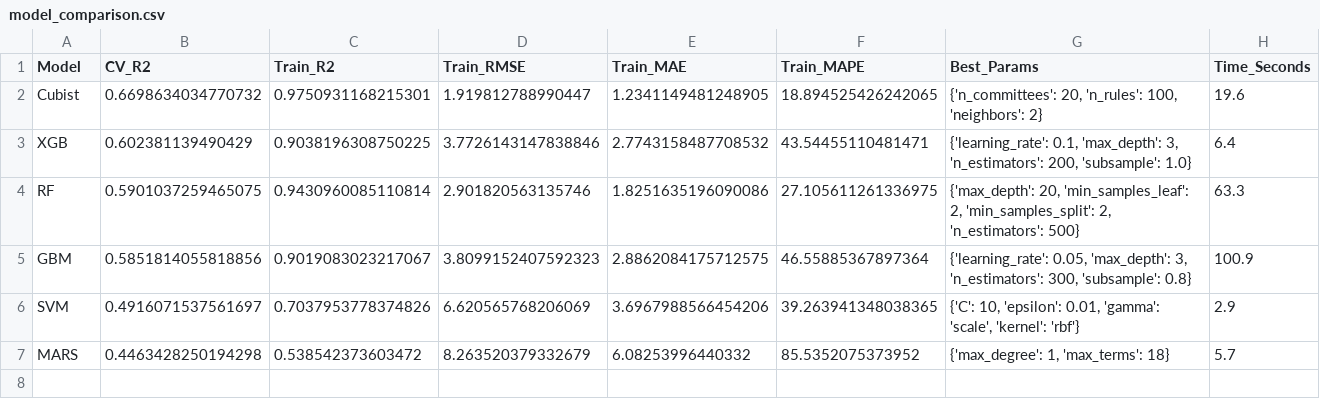
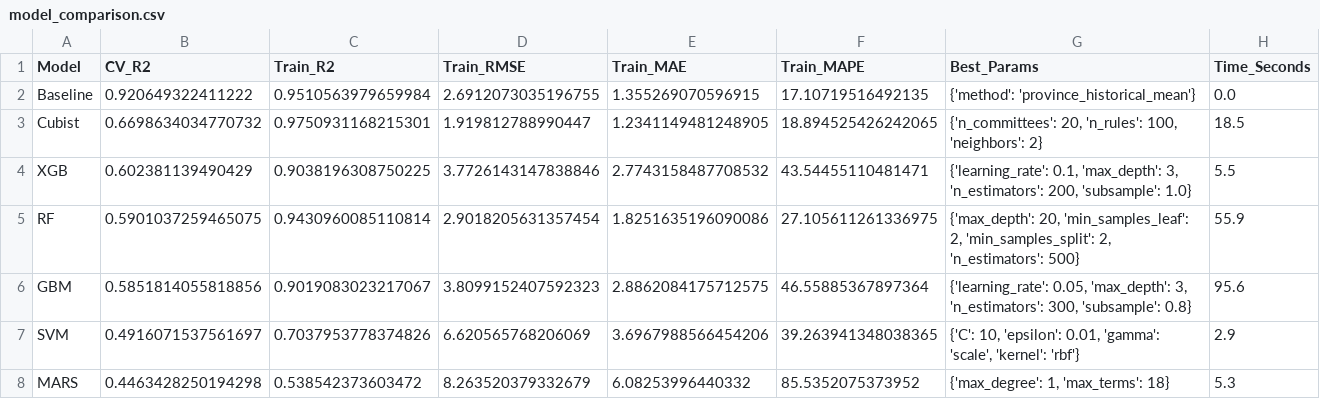
Before and after one commit to JIhushiru/AMAT-sp, a CSV file: Pipeline/saved_model/model_comparison.csv, drawn as a sheet.

Commit message:
Add province-mean baseline comparison to training pipeline
Evaluates a naive baseline (province historical average) under the
same TimeSeriesSplit CV. Baseline gets CV R² = 0.92 vs Cubist 0.67,
showing most variance is between provinces. ML models are still
needed because the baseline cannot project under changed climate.

```diff
--- a/Pipeline/saved_model/model_comparison.csv
+++ b/Pipeline/saved_model/model_comparison.csv
@@ -1,7 +1,8 @@
 Model,CV_R2,Train_R2,Train_RMSE,Train_MAE,Train_MAPE,Best_Params,Time_Seconds
-Cubist,0.6698634034770732,0.9750931168215301,1.919812788990447,1.2341149481248905,18.894525426242065,"{'n_committees': 20, 'n_rules': 100, 'neighbors': 2}",19.6
-XGB,0.602381139490429,0.9038196308750225,3.7726143147838846,2.7743158487708532,43.54455110481471,"{'learning_rate': 0.1, 'max_depth': 3, 'n_estimators': 200, 'subsample': 1.0}",6.4
-RF,0.5901037259465075,0.9430960085110814,2.901820563135746,1.8251635196090086,27.105611261336975,"{'max_depth': 20, 'min_samples_leaf': 2, 'min_samples_split': 2, 'n_estimators': 500}",63.3
-GBM,0.5851814055818856,0.9019083023217067,3.8099152407592323,2.8862084175712575,46.55885367897364,"{'learning_rate': 0.05, 'max_depth': 3, 'n_estimators': 300, 'subsample': 0.8}",100.9
+Baseline,0.920649322411222,0.9510563979659984,2.6912073035196755,1.355269070596915,17.10719516492135,{'method': 'province_historical_mean'},0.0
+Cubist,0.6698634034770732,0.9750931168215301,1.919812788990447,1.2341149481248905,18.894525426242065,"{'n_committees': 20, 'n_rules': 100, 'neighbors': 2}",18.5
+XGB,0.602381139490429,0.9038196308750225,3.7726143147838846,2.7743158487708532,43.54455110481471,"{'learning_rate': 0.1, 'max_depth': 3, 'n_estimators': 200, 'subsample': 1.0}",5.5
+RF,0.5901037259465075,0.9430960085110814,2.9018205631357454,1.8251635196090086,27.105611261336975,"{'max_depth': 20, 'min_samples_leaf': 2, 'min_samples_split': 2, 'n_estimators': 500}",55.9
+GBM,0.5851814055818856,0.9019083023217067,3.8099152407592323,2.8862084175712575,46.55885367897364,"{'learning_rate': 0.05, 'max_depth': 3, 'n_estimators': 300, 'subsample': 0.8}",95.6
 SVM,0.4916071537561697,0.7037953778374826,6.620565768206069,3.6967988566454206,39.263941348038365,"{'C': 10, 'epsilon': 0.01, 'gamma': 'scale', 'kernel': 'rbf'}",2.9
-MARS,0.4463428250194298,0.538542373603472,8.263520379332679,6.08253996440332,85.5352075373952,"{'max_degree': 1, 'max_terms': 18}",5.7
+MARS,0.4463428250194298,0.538542373603472,8.263520379332679,6.08253996440332,85.5352075373952,"{'max_degree': 1, 'max_terms': 18}",5.3
```
Also changed, not shown: 3 other files.
